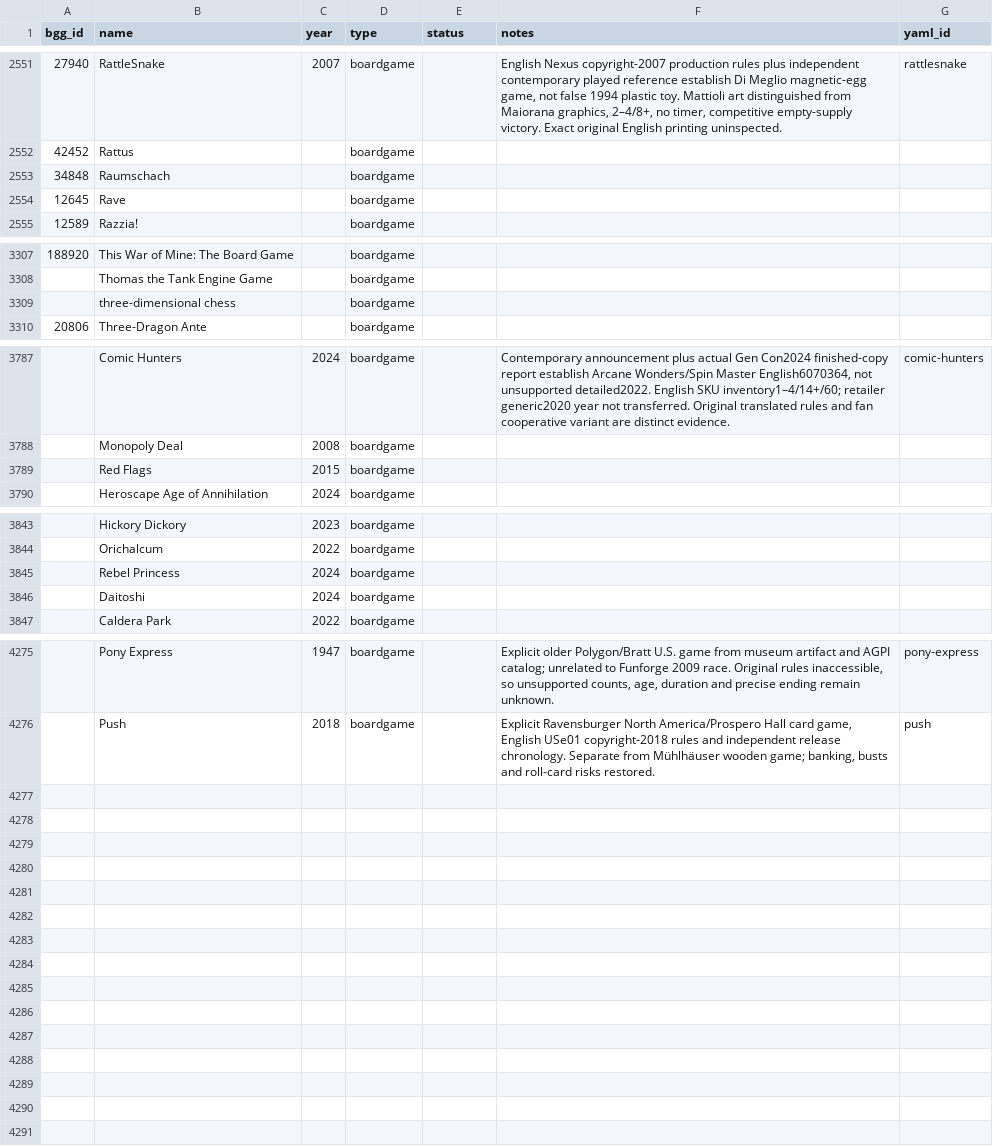
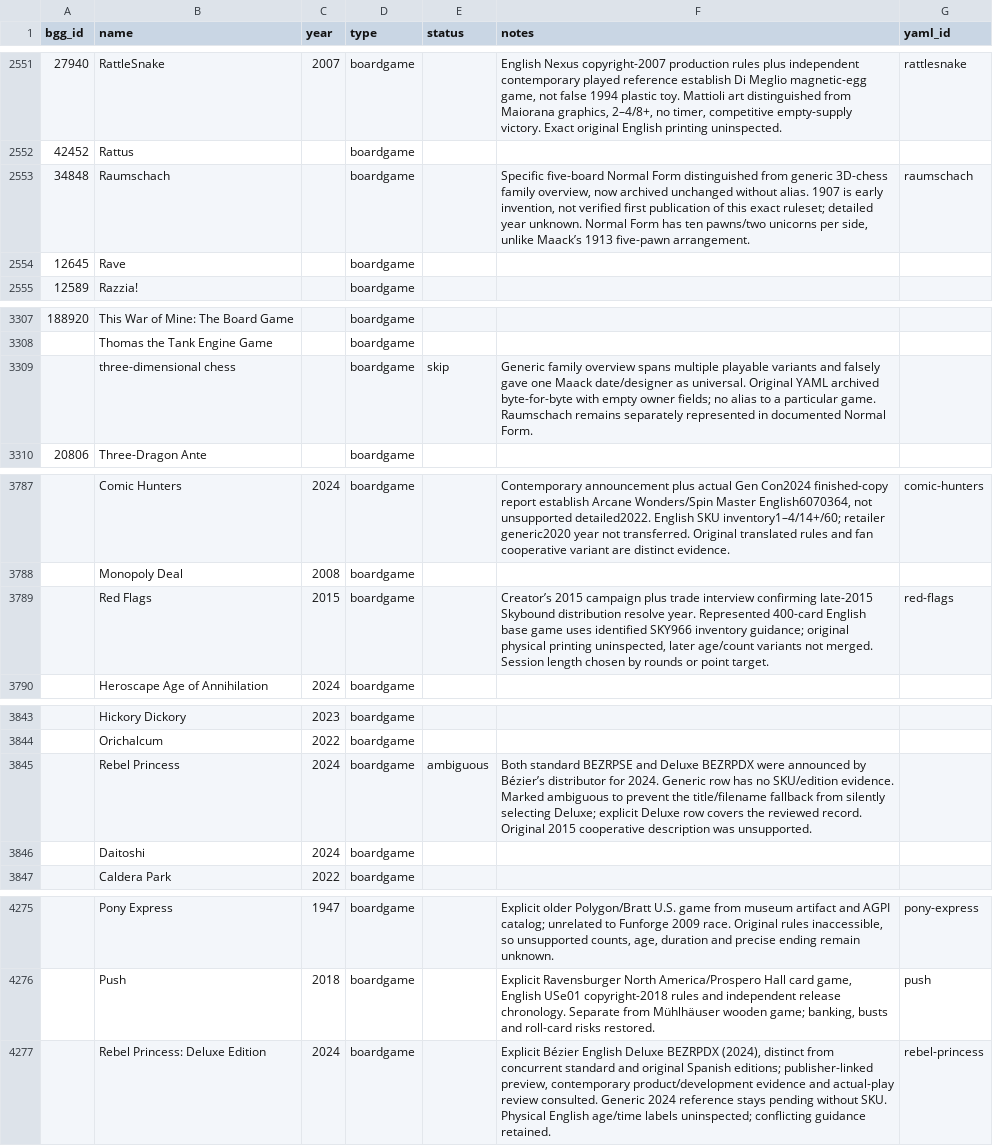
Before and after one commit to Lehi-Innovation/boardgame-database, a CSV file: master_list.csv, drawn as a sheet; only a part is shown, gaps mark what is left out; the diff covers the shown part only.

```diff
--- a/master_list.csv
+++ b/master_list.csv
@@ -2552,3 +2552,3 @@ bgg_id,name,year,type,status,notes,yaml_id
 42452,Rattus,,boardgame,,,
-34848,Raumschach,,boardgame,,,
+34848,Raumschach,,boardgame,,"Specific five-board Normal Form distinguished from generic 3D-chess family overview, now archived unchanged without alias. 1907 is early invention, not verified first publication of this exact ruleset; detailed year unknown. Normal Form has ten pawns/two unicorns per side, unlike Maack’s 1913 five-pawn arrangement.",raumschach
 12645,Rave,,boardgame,,,
@@ -3308,3 +3308,3 @@ bgg_id,name,year,type,status,notes,yaml_id
 ,Thomas the Tank Engine Game,,boardgame,,,
-,three-dimensional chess,,boardgame,,,
+,three-dimensional chess,,boardgame,skip,Generic family overview spans multiple playable variants and falsely gave one Maack date/designer as universal. Original YAML archived byte-for-byte with empty owner fields; no alias to a particular game. Raumschach remains separately represented in documented Normal Form.,
 20806,Three-Dragon Ante,,boardgame,,,
@@ -3788,3 +3788,3 @@ bgg_id,name,year,type,status,notes,yaml_id
 ,Monopoly Deal,2008,boardgame,,,
-,Red Flags,2015,boardgame,,,
+,Red Flags,2015,boardgame,,"Creator’s 2015 campaign plus trade interview confirming late-2015 Skybound distribution resolve year. Represented 400-card English base game uses identified SKY966 inventory guidance; original physical printing uninspected, later age/count variants not merged. Session length chosen by rounds or point target.",red-flags
 ,Heroscape Age of Annihilation,2024,boardgame,,,
@@ -3844,3 +3844,3 @@ bgg_id,name,year,type,status,notes,yaml_id
 ,Orichalcum,2022,boardgame,,,
-,Rebel Princess,2024,boardgame,,,
+,Rebel Princess,2024,boardgame,ambiguous,Both standard BEZRPSE and Deluxe BEZRPDX were announced by Bézier’s distributor for 2024. Generic row has no SKU/edition evidence. Marked ambiguous to prevent the title/filename fallback from silently selecting Deluxe; explicit Deluxe row covers the reviewed record. Original 2015 cooperative description was unsupported.,
 ,Daitoshi,2024,boardgame,,,
@@ -4276 +4276,2 @@ bgg_id,name,year,type,status,notes,yaml_id
 ,Push,2018,boardgame,,"Explicit Ravensburger North America/Prospero Hall card game, English USe01 copyright-2018 rules and independent release chronology. Separate from Mühlhäuser wooden game; banking, busts and roll-card risks restored.",push
+,Rebel Princess: Deluxe Edition,2024,boardgame,,"Explicit Bézier English Deluxe BEZRPDX (2024), distinct from concurrent standard and original Spanish editions; publisher-linked preview, contemporary product/development evidence and actual-play review consulted. Generic 2024 reference stays pending without SKU. Physical English age/time labels uninspected; conflicting guidance retained.",rebel-princess
```
Also changed, not shown: 2 edited cells elsewhere in this file, 11 other files.
